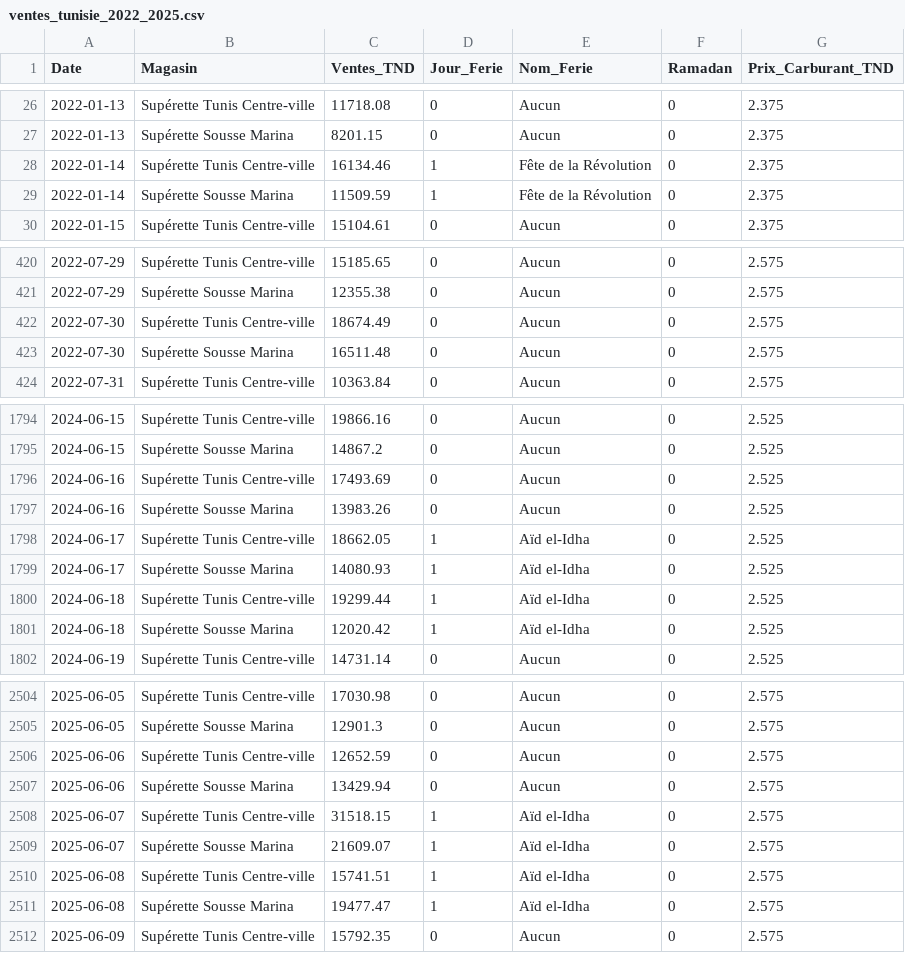
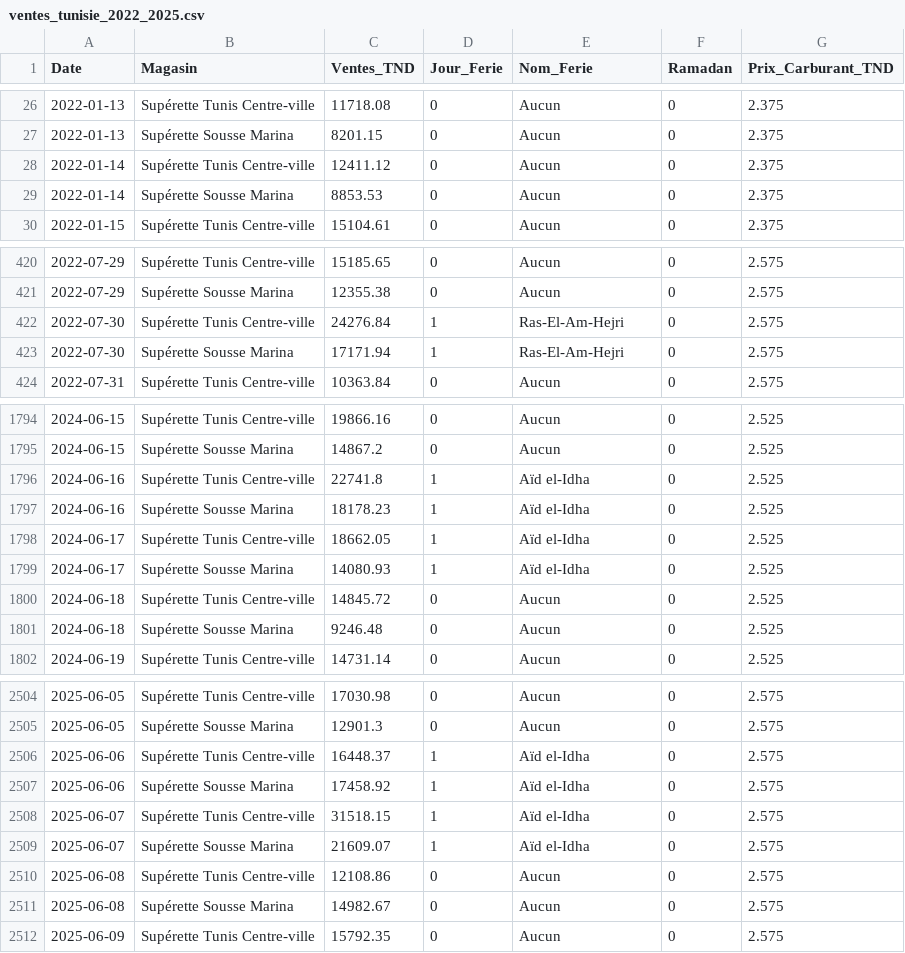
Before and after one commit to Yosri2024/Sales-Department-Project, a CSV file: ventes_tunisie_2022_2025.csv, drawn as a sheet; only a part is shown, gaps mark what is left out; the diff covers the shown part only.

Commit message:
Corrige le calendrier des jours fériés et actualise les résultats

```diff
--- a/ventes_tunisie_2022_2025.csv
+++ b/ventes_tunisie_2022_2025.csv
@@ -27,4 +27,4 @@ Date,Magasin,Ventes_TND,Jour_Ferie,Nom_Ferie,Ramadan,Prix_Carburant_TND
 2022-01-13,Supérette Sousse Marina,8201.15,0,Aucun,0,2.375
-2022-01-14,Supérette Tunis Centre-ville,16134.46,1,Fête de la Révolution,0,2.375
-2022-01-14,Supérette Sousse Marina,11509.59,1,Fête de la Révolution,0,2.375
+2022-01-14,Supérette Tunis Centre-ville,12411.12,0,Aucun,0,2.375
+2022-01-14,Supérette Sousse Marina,8853.53,0,Aucun,0,2.375
 2022-01-15,Supérette Tunis Centre-ville,15104.61,0,Aucun,0,2.375
@@ -421,4 +421,4 @@ Date,Magasin,Ventes_TND,Jour_Ferie,Nom_Ferie,Ramadan,Prix_Carburant_TND
 2022-07-29,Supérette Sousse Marina,12355.38,0,Aucun,0,2.575
-2022-07-30,Supérette Tunis Centre-ville,18674.49,0,Aucun,0,2.575
-2022-07-30,Supérette Sousse Marina,16511.48,0,Aucun,0,2.575
+2022-07-30,Supérette Tunis Centre-ville,24276.84,1,Ras-El-Am-Hejri,0,2.575
+2022-07-30,Supérette Sousse Marina,17171.94,1,Ras-El-Am-Hejri,0,2.575
 2022-07-31,Supérette Tunis Centre-ville,10363.84,0,Aucun,0,2.575
@@ -1795,8 +1795,8 @@ Date,Magasin,Ventes_TND,Jour_Ferie,Nom_Ferie,Ramadan,Prix_Carburant_TND
 2024-06-15,Supérette Sousse Marina,14867.2,0,Aucun,0,2.525
-2024-06-16,Supérette Tunis Centre-ville,17493.69,0,Aucun,0,2.525
-2024-06-16,Supérette Sousse Marina,13983.26,0,Aucun,0,2.525
+2024-06-16,Supérette Tunis Centre-ville,22741.8,1,Aïd el-Idha,0,2.525
+2024-06-16,Supérette Sousse Marina,18178.23,1,Aïd el-Idha,0,2.525
 2024-06-17,Supérette Tunis Centre-ville,18662.05,1,Aïd el-Idha,0,2.525
 2024-06-17,Supérette Sousse Marina,14080.93,1,Aïd el-Idha,0,2.525
-2024-06-18,Supérette Tunis Centre-ville,19299.44,1,Aïd el-Idha,0,2.525
-2024-06-18,Supérette Sousse Marina,12020.42,1,Aïd el-Idha,0,2.525
+2024-06-18,Supérette Tunis Centre-ville,14845.72,0,Aucun,0,2.525
+2024-06-18,Supérette Sousse Marina,9246.48,0,Aucun,0,2.525
 2024-06-19,Supérette Tunis Centre-ville,14731.14,0,Aucun,0,2.525
@@ -2505,8 +2505,8 @@ Date,Magasin,Ventes_TND,Jour_Ferie,Nom_Ferie,Ramadan,Prix_Carburant_TND
 2025-06-05,Supérette Sousse Marina,12901.3,0,Aucun,0,2.575
-2025-06-06,Supérette Tunis Centre-ville,12652.59,0,Aucun,0,2.575
-2025-06-06,Supérette Sousse Marina,13429.94,0,Aucun,0,2.575
+2025-06-06,Supérette Tunis Centre-ville,16448.37,1,Aïd el-Idha,0,2.575
+2025-06-06,Supérette Sousse Marina,17458.92,1,Aïd el-Idha,0,2.575
 2025-06-07,Supérette Tunis Centre-ville,31518.15,1,Aïd el-Idha,0,2.575
 2025-06-07,Supérette Sousse Marina,21609.07,1,Aïd el-Idha,0,2.575
-2025-06-08,Supérette Tunis Centre-ville,15741.51,1,Aïd el-Idha,0,2.575
-2025-06-08,Supérette Sousse Marina,19477.47,1,Aïd el-Idha,0,2.575
+2025-06-08,Supérette Tunis Centre-ville,12108.86,0,Aucun,0,2.575
+2025-06-08,Supérette Sousse Marina,14982.67,0,Aucun,0,2.575
 2025-06-09,Supérette Tunis Centre-ville,15792.35,0,Aucun,0,2.575
```
Also changed, not shown: 103 edited cells elsewhere in this file, 20 other files.
